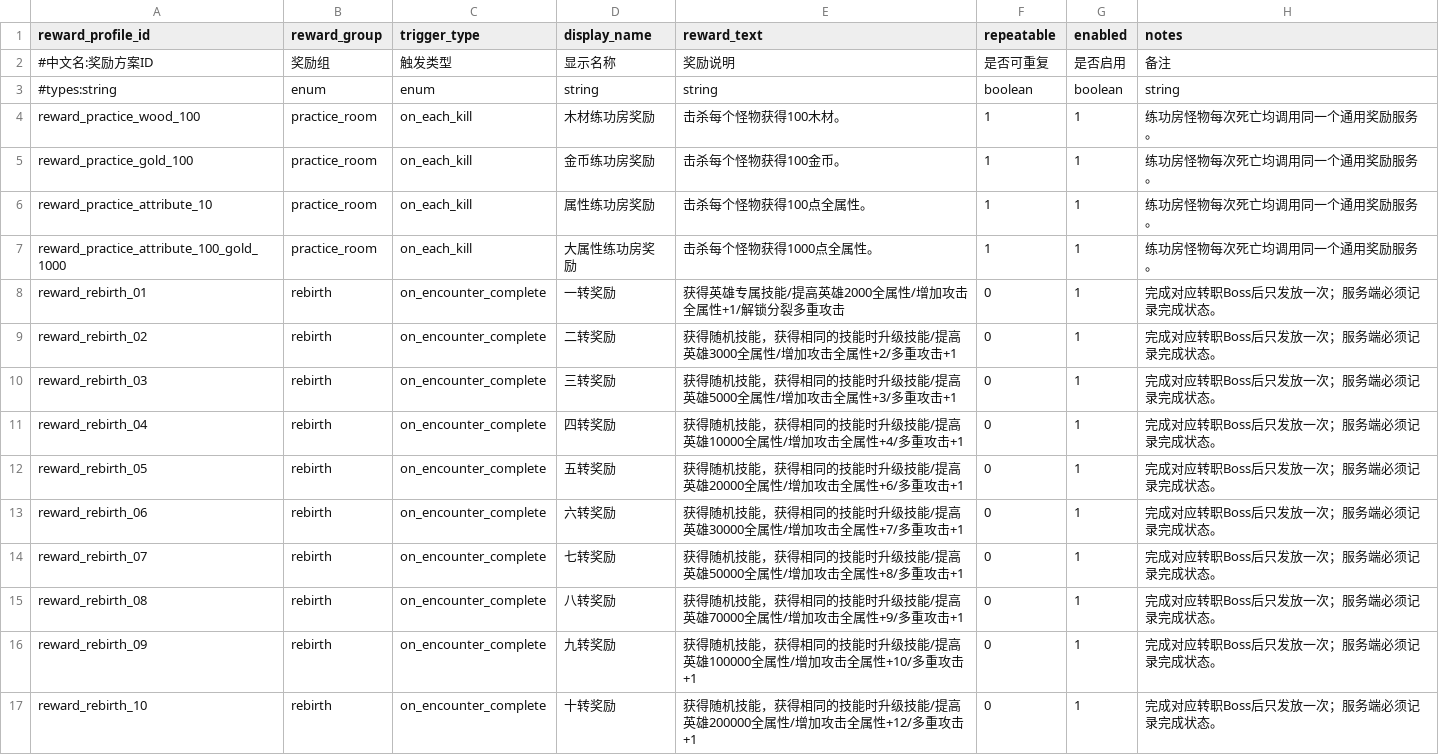
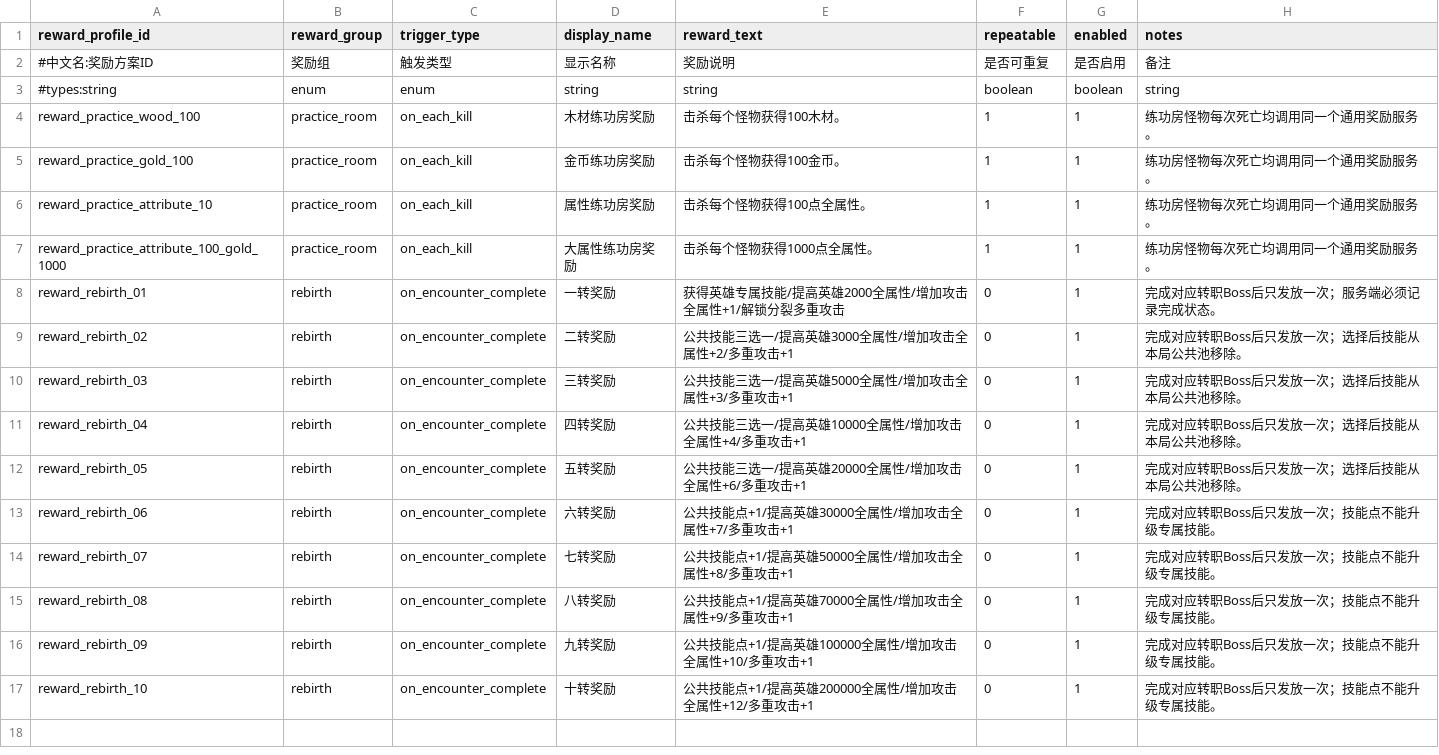
Before and after one commit to MouOwO/Survival, a CSV file: data/csv/挑战与奖励系统/reward_profiles.csv, drawn as a sheet.

```diff
--- a/data/csv/挑战与奖励系统/reward_profiles.csv
+++ b/data/csv/挑战与奖励系统/reward_profiles.csv
@@ -8,10 +8,10 @@ reward_practice_attribute_100_gold_1000,practice_room,on_each_kill,大属性练
 reward_rebirth_01,rebirth,on_encounter_complete,一转奖励,获得英雄专属技能/提高英雄2000全属性/增加攻击全属性+1/解锁分裂多重攻击,0,1,完成对应转职Boss后只发放一次；服务端必须记录完成状态。
-reward_rebirth_02,rebirth,on_encounter_complete,二转奖励,获得随机技能，获得相同的技能时升级技能/提高英雄3000全属性/增加攻击全属性+2/多重攻击+1,0,1,完成对应转职Boss后只发放一次；服务端必须记录完成状态。
-reward_rebirth_03,rebirth,on_encounter_complete,三转奖励,获得随机技能，获得相同的技能时升级技能/提高英雄5000全属性/增加攻击全属性+3/多重攻击+1,0,1,完成对应转职Boss后只发放一次；服务端必须记录完成状态。
-reward_rebirth_04,rebirth,on_encounter_complete,四转奖励,获得随机技能，获得相同的技能时升级技能/提高英雄10000全属性/增加攻击全属性+4/多重攻击+1,0,1,完成对应转职Boss后只发放一次；服务端必须记录完成状态。
-reward_rebirth_05,rebirth,on_encounter_complete,五转奖励,获得随机技能，获得相同的技能时升级技能/提高英雄20000全属性/增加攻击全属性+6/多重攻击+1,0,1,完成对应转职Boss后只发放一次；服务端必须记录完成状态。
-reward_rebirth_06,rebirth,on_encounter_complete,六转奖励,获得随机技能，获得相同的技能时升级技能/提高英雄30000全属性/增加攻击全属性+7/多重攻击+1,0,1,完成对应转职Boss后只发放一次；服务端必须记录完成状态。
-reward_rebirth_07,rebirth,on_encounter_complete,七转奖励,获得随机技能，获得相同的技能时升级技能/提高英雄50000全属性/增加攻击全属性+8/多重攻击+1,0,1,完成对应转职Boss后只发放一次；服务端必须记录完成状态。
-reward_rebirth_08,rebirth,on_encounter_complete,八转奖励,获得随机技能，获得相同的技能时升级技能/提高英雄70000全属性/增加攻击全属性+9/多重攻击+1,0,1,完成对应转职Boss后只发放一次；服务端必须记录完成状态。
-reward_rebirth_09,rebirth,on_encounter_complete,九转奖励,获得随机技能，获得相同的技能时升级技能/提高英雄100000全属性/增加攻击全属性+10/多重攻击+1,0,1,完成对应转职Boss后只发放一次；服务端必须记录完成状态。
-reward_rebirth_10,rebirth,on_encounter_complete,十转奖励,获得随机技能，获得相同的技能时升级技能/提高英雄200000全属性/增加攻击全属性+12/多重攻击+1,0,1,完成对应转职Boss后只发放一次；服务端必须记录完成状态。
+reward_rebirth_02,rebirth,on_encounter_complete,二转奖励,公共技能三选一/提高英雄3000全属性/增加攻击全属性+2/多重攻击+1,0,1,完成对应转职Boss后只发放一次；选择后技能从本局公共池移除。
+reward_rebirth_03,rebirth,on_encounter_complete,三转奖励,公共技能三选一/提高英雄5000全属性/增加攻击全属性+3/多重攻击+1,0,1,完成对应转职Boss后只发放一次；选择后技能从本局公共池移除。
+reward_rebirth_04,rebirth,on_encounter_complete,四转奖励,公共技能三选一/提高英雄10000全属性/增加攻击全属性+4/多重攻击+1,0,1,完成对应转职Boss后只发放一次；选择后技能从本局公共池移除。
+reward_rebirth_05,rebirth,on_encounter_complete,五转奖励,公共技能三选一/提高英雄20000全属性/增加攻击全属性+6/多重攻击+1,0,1,完成对应转职Boss后只发放一次；选择后技能从本局公共池移除。
+reward_rebirth_06,rebirth,on_encounter_complete,六转奖励,公共技能点+1/提高英雄30000全属性/增加攻击全属性+7/多重攻击+1,0,1,完成对应转职Boss后只发放一次；技能点不能升级专属技能。
+reward_rebirth_07,rebirth,on_encounter_complete,七转奖励,公共技能点+1/提高英雄50000全属性/增加攻击全属性+8/多重攻击+1,0,1,完成对应转职Boss后只发放一次；技能点不能升级专属技能。
+reward_rebirth_08,rebirth,on_encounter_complete,八转奖励,公共技能点+1/提高英雄70000全属性/增加攻击全属性+9/多重攻击+1,0,1,完成对应转职Boss后只发放一次；技能点不能升级专属技能。
+reward_rebirth_09,rebirth,on_encounter_complete,九转奖励,公共技能点+1/提高英雄100000全属性/增加攻击全属性+10/多重攻击+1,0,1,完成对应转职Boss后只发放一次；技能点不能升级专属技能。
+reward_rebirth_10,rebirth,on_encounter_complete,十转奖励,公共技能点+1/提高英雄200000全属性/增加攻击全属性+12/多重攻击+1,0,1,完成对应转职Boss后只发放一次；技能点不能升级专属技能。
```
Also changed, not shown: data/csv/挑战与奖励系统/rebirth_challenges.csv, data/csv/英雄系统/hero_definitions.csv, 55 other files.
